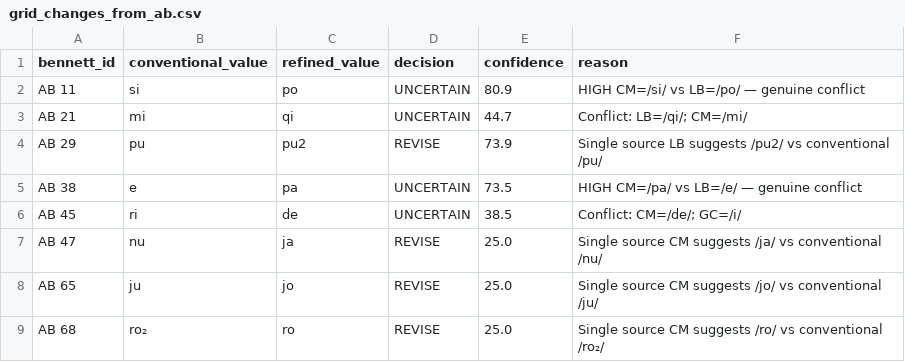
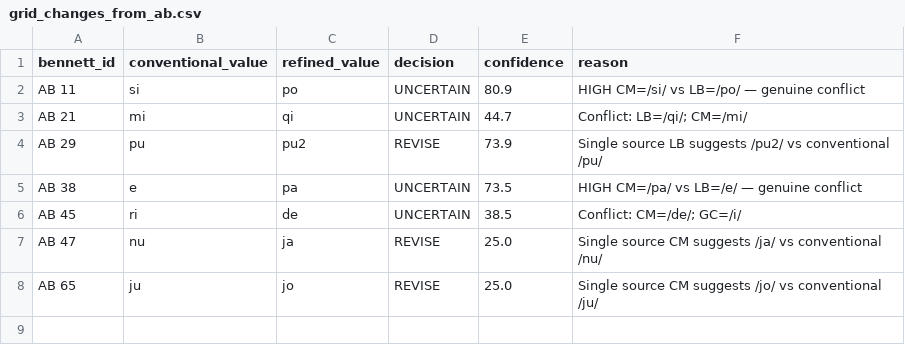
Before and after one commit to EduardoNeville/labrys, a CSV file: data/analysis/comparative/grid_changes_from_ab.csv, drawn as a sheet; the diff names each change by its address in the sheet, - before the commit and + after, or states it on an @@ line.

```diff
--- a/data/analysis/comparative/grid_changes_from_ab.csv
+++ b/data/analysis/comparative/grid_changes_from_ab.csv
-row 9: AB 68 | ro₂ | ro | REVISE | 25.0 | Single source CM suggests /ro/ vs conventional /ro₂/
```
Also changed, not shown: data/analysis/bootstrapping/expanded_grid_purged.csv, data/analysis/comparative/misvalued_signs_resolution.csv, 24 other files.
